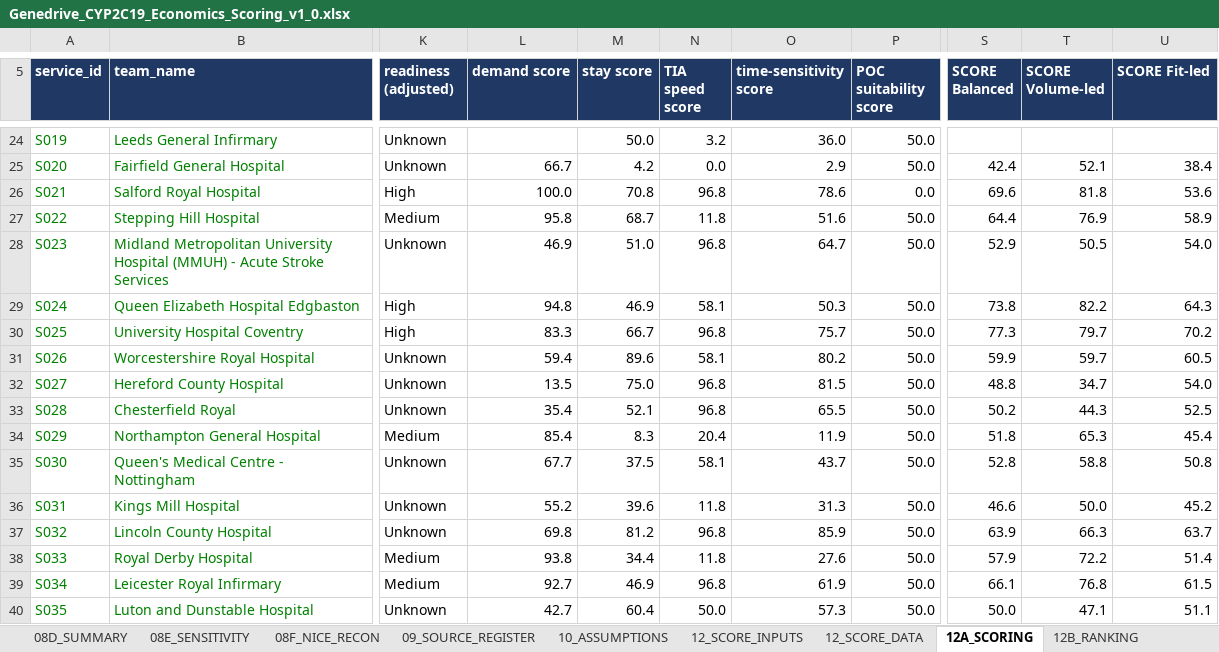
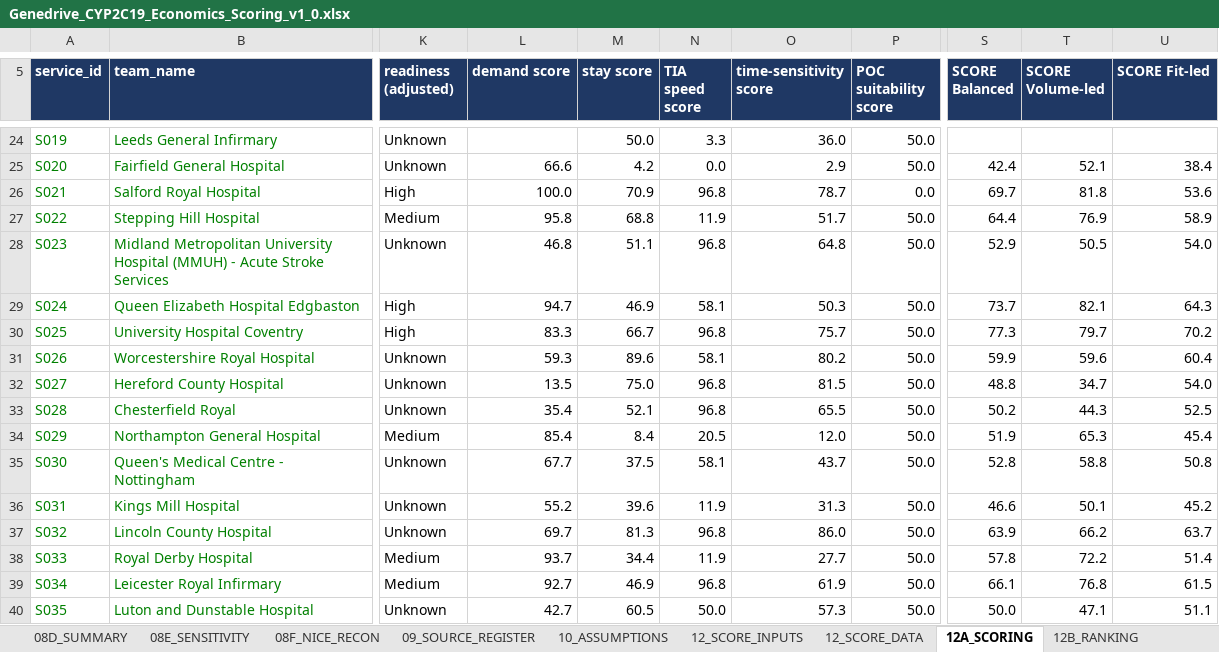
Before and after one commit to hltashle771/cyp2c19-stroke-poc-analysis, an Excel workbook: workbook/Genedrive_CYP2C19_Economics_Scoring_v1_0.xlsx, sheet 12A_SCORING, drawn as a sheet; only a part is shown, gaps mark what is left out; values as stored, in another font and other column widths than the file's, no borders; conditional formats not drawn; the diff covers the shown part only; the diff names each change by its address in the sheet, - before the commit and + after, or states it on an @@ line.

```diff
--- a/workbook/Genedrive_CYP2C19_Economics_Scoring_v1_0.xlsx (sheet 12A_SCORING)
+++ b/workbook/Genedrive_CYP2C19_Economics_Scoring_v1_0.xlsx (sheet 12A_SCORING)
-N24 (TIA speed score): 3.2
+N24 (TIA speed score): 3.3
-L25 (demand score): 66.7
+L25 (demand score): 66.6
-M26 (stay score): 70.8
+M26 (stay score): 70.9
-O26 (time-sensitivity score): 78.6
+O26 (time-sensitivity score): 78.7
-S26 (SCORE Balanced): 69.6
+S26 (SCORE Balanced): 69.7
-M27 (stay score): 68.7
+M27 (stay score): 68.8
-N27 (TIA speed score): 11.8
+N27 (TIA speed score): 11.9
-O27 (time-sensitivity score): 51.6
+O27 (time-sensitivity score): 51.7
-L28 (demand score): 46.9
+L28 (demand score): 46.8
-M28 (stay score): 51.0
+M28 (stay score): 51.1
-O28 (time-sensitivity score): 64.7
+O28 (time-sensitivity score): 64.8
-L29 (demand score): 94.8
+L29 (demand score): 94.7
-S29 (SCORE Balanced): 73.8
+S29 (SCORE Balanced): 73.7
-T29 (SCORE Volume-led): 82.2
+T29 (SCORE Volume-led): 82.1
-L31 (demand score): 59.4
+L31 (demand score): 59.3
-T31 (SCORE Volume-led): 59.7
+T31 (SCORE Volume-led): 59.6
-U31 (SCORE Fit-led): 60.5
+U31 (SCORE Fit-led): 60.4
-M34 (stay score): 8.3
+M34 (stay score): 8.4
-N34 (TIA speed score): 20.4
+N34 (TIA speed score): 20.5
-O34 (time-sensitivity score): 11.9
+O34 (time-sensitivity score): 12.0
-S34 (SCORE Balanced): 51.8
+S34 (SCORE Balanced): 51.9
-N36 (TIA speed score): 11.8
+N36 (TIA speed score): 11.9
-T36 (SCORE Volume-led): 50.0
+T36 (SCORE Volume-led): 50.1
-L37 (demand score): 69.8
+L37 (demand score): 69.7
-M37 (stay score): 81.2
+M37 (stay score): 81.3
-O37 (time-sensitivity score): 85.9
+O37 (time-sensitivity score): 86.0
-T37 (SCORE Volume-led): 66.3
+T37 (SCORE Volume-led): 66.2
-L38 (demand score): 93.8
+L38 (demand score): 93.7
-N38 (TIA speed score): 11.8
+N38 (TIA speed score): 11.9
-O38 (time-sensitivity score): 27.6
+O38 (time-sensitivity score): 27.7
-S38 (SCORE Balanced): 57.9
+S38 (SCORE Balanced): 57.8
-M40 (stay score): 60.4
+M40 (stay score): 60.5
```
Also changed, not shown: 166 edited cells elsewhere in this sheet, sheet 12B_RANKING, sheet 14_ICB_ROLLUP, other sheet tabs, formulas that keep their value.
